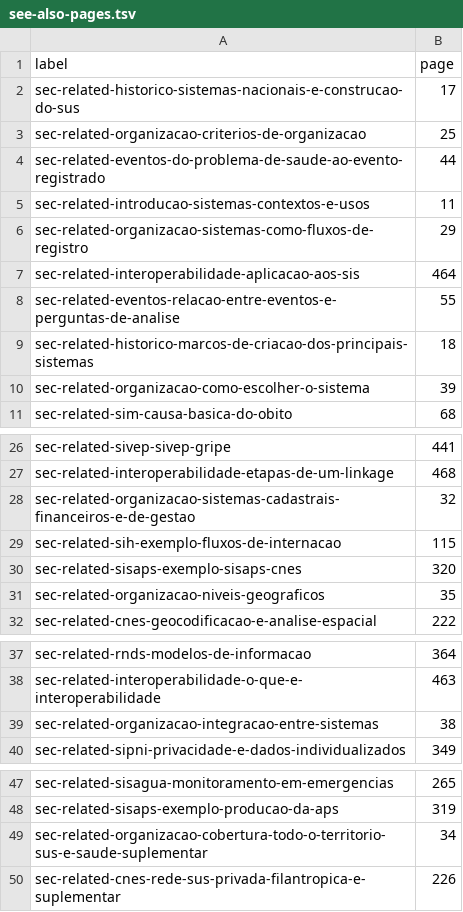
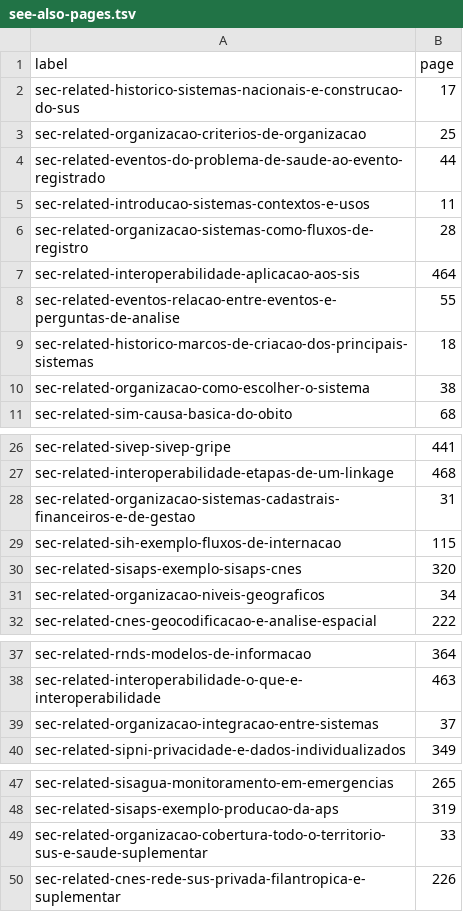
Before and after one commit to rfsaldanha/sis, a TSV file: see-also-pages.tsv, drawn as a sheet; only a part is shown, gaps mark what is left out.

```diff
--- a/see-also-pages.tsv
+++ b/see-also-pages.tsv
@@ -5,3 +5,3 @@ sec-related-eventos-do-problema-de-saude-ao-evento-registrado	44
 sec-related-introducao-sistemas-contextos-e-usos	11
-sec-related-organizacao-sistemas-como-fluxos-de-registro	29
+sec-related-organizacao-sistemas-como-fluxos-de-registro	28
 sec-related-interoperabilidade-aplicacao-aos-sis	464
@@ -9,3 +9,3 @@ sec-related-eventos-relacao-entre-eventos-e-perguntas-de-analise	55
 sec-related-historico-marcos-de-criacao-dos-principais-sistemas	18
-sec-related-organizacao-como-escolher-o-sistema	39
+sec-related-organizacao-como-escolher-o-sistema	38
 sec-related-sim-causa-basica-do-obito	68
@@ -27,6 +27,6 @@ sec-related-sivep-sivep-gripe	441
 sec-related-interoperabilidade-etapas-de-um-linkage	468
-sec-related-organizacao-sistemas-cadastrais-financeiros-e-de-gestao	32
+sec-related-organizacao-sistemas-cadastrais-financeiros-e-de-gestao	31
 sec-related-sih-exemplo-fluxos-de-internacao	115
 sec-related-sisaps-exemplo-sisaps-cnes	320
-sec-related-organizacao-niveis-geograficos	35
+sec-related-organizacao-niveis-geograficos	34
 sec-related-cnes-geocodificacao-e-analise-espacial	222
@@ -38,3 +38,3 @@ sec-related-rnds-modelos-de-informacao	364
 sec-related-interoperabilidade-o-que-e-interoperabilidade	463
-sec-related-organizacao-integracao-entre-sistemas	38
+sec-related-organizacao-integracao-entre-sistemas	37
 sec-related-sipni-privacidade-e-dados-individualizados	349
@@ -48,3 +48,3 @@ sec-related-sisagua-monitoramento-em-emergencias	265
 sec-related-sisaps-exemplo-producao-da-aps	319
-sec-related-organizacao-cobertura-todo-o-territorio-sus-e-saude-suplementar	34
+sec-related-organizacao-cobertura-todo-o-territorio-sus-e-saude-suplementar	33
 sec-related-cnes-rede-sus-privada-filantropica-e-suplementar	226
```
Also changed, not shown: 24 other files.
